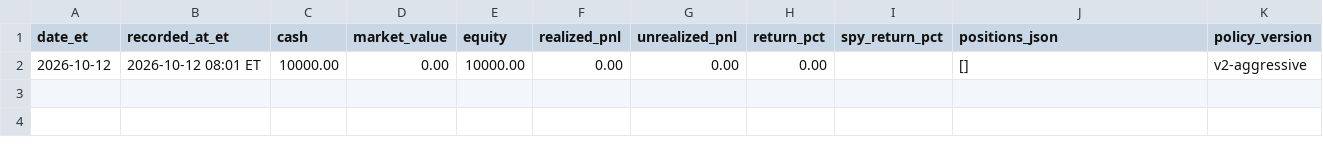
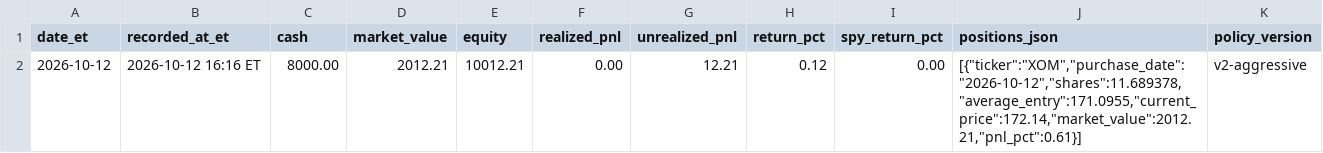
Before and after one commit to davidm00/discord-finance-bot, a CSV file: data/paper_portfolio/forward/snapshots.csv, drawn as a sheet.

```diff
--- a/data/paper_portfolio/forward/snapshots.csv
+++ b/data/paper_portfolio/forward/snapshots.csv
@@ -1,2 +1,2 @@
 date_et,recorded_at_et,cash,market_value,equity,realized_pnl,unrealized_pnl,return_pct,spy_return_pct,positions_json,policy_version
-2026-10-12,2026-10-12 08:01 ET,10000.00,0.00,10000.00,0.00,0.00,0.00,,[],v2-aggressive
+2026-10-12,2026-10-12 16:16 ET,8000.00,2012.21,10012.21,0.00,12.21,0.12,0.00,"[{""ticker"":""XOM"",""purchase_date"":""2026-10-12"",""shares"":11.689378,""average_entry"":171.0955,""current_price"":172.14,""market_value"":2012.21,""pnl_pct"":0.61}]",v2-aggressive
```
Also changed, not shown: data/claude_usage.csv, data/paper_portfolio/forward/orders.csv, 4 other files.
